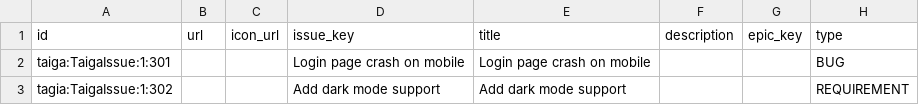
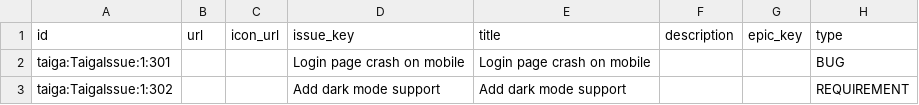
Before and after one commit to apache/incubator-devlake, a CSV file: backend/plugins/taiga/e2e/snapshot_tables/issues_from_issues.csv, drawn as a sheet; only a part is shown; the diff names each change by its address in the sheet, - before the commit and + after, or states it on an @@ line.

```diff
--- a/backend/plugins/taiga/e2e/snapshot_tables/issues_from_issues.csv
+++ b/backend/plugins/taiga/e2e/snapshot_tables/issues_from_issues.csv
-A3 (id): tagia:TaigaIssue:1:302
+A3 (id): taiga:TaigaIssue:1:302
```
Also changed, not shown: backend/plugins/taiga/e2e/snapshot_tables/_tool_taiga_projects.csv, backend/plugins/taiga/e2e/snapshot_tables/issues_from_epics.csv, 2 other files.
